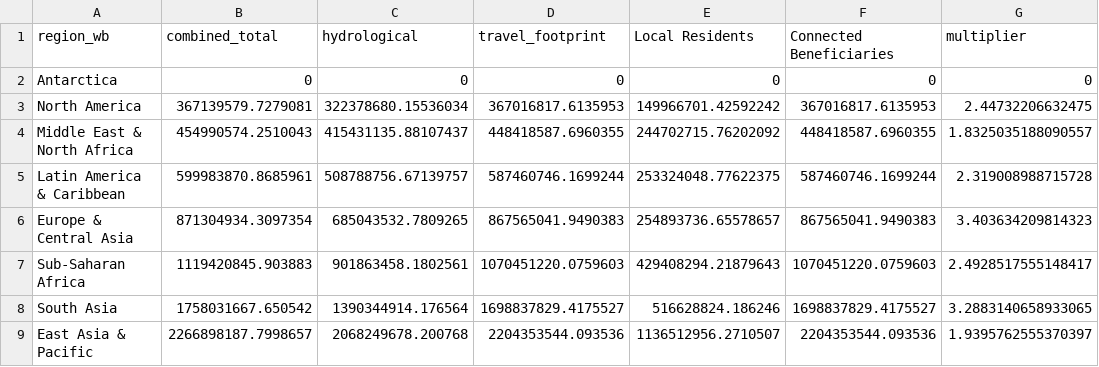
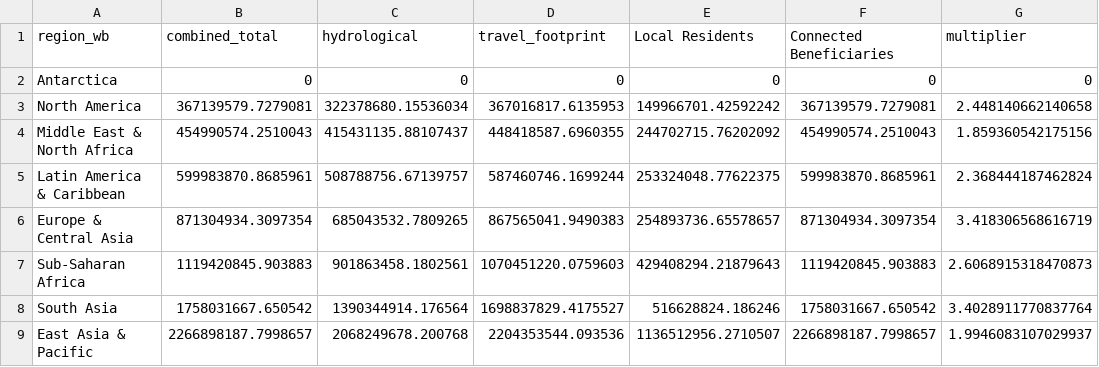
Before and after one commit to springinnovate/global_NCP, a CSV file: outputs/tables/multiplier_summary_region_wb.csv, drawn as a sheet.

```diff
--- a/outputs/tables/multiplier_summary_region_wb.csv
+++ b/outputs/tables/multiplier_summary_region_wb.csv
@@ -2,8 +2,8 @@ region_wb,combined_total,hydrological,travel_footprint,Local Residents,Connected
 Antarctica,0,0,0,0,0,0
-North America,367139579.7279081,322378680.15536034,367016817.6135953,149966701.42592242,367016817.6135953,2.44732206632475
-Middle East & North Africa,454990574.2510043,415431135.88107437,448418587.6960355,244702715.76202092,448418587.6960355,1.8325035188090557
-Latin America & Caribbean,599983870.8685961,508788756.67139757,587460746.1699244,253324048.77622375,587460746.1699244,2.319008988715728
-Europe & Central Asia,871304934.3097354,685043532.7809265,867565041.9490383,254893736.65578657,867565041.9490383,3.403634209814323
-Sub-Saharan Africa,1119420845.903883,901863458.1802561,1070451220.0759603,429408294.21879643,1070451220.0759603,2.4928517555148417
-South Asia,1758031667.650542,1390344914.176564,1698837829.4175527,516628824.186246,1698837829.4175527,3.2883140658933065
-East Asia & Pacific,2266898187.7998657,2068249678.200768,2204353544.093536,1136512956.2710507,2204353544.093536,1.9395762555370397
+North America,367139579.7279081,322378680.15536034,367016817.6135953,149966701.42592242,367139579.7279081,2.448140662140658
+Middle East & North Africa,454990574.2510043,415431135.88107437,448418587.6960355,244702715.76202092,454990574.2510043,1.859360542175156
+Latin America & Caribbean,599983870.8685961,508788756.67139757,587460746.1699244,253324048.77622375,599983870.8685961,2.368444187462824
+Europe & Central Asia,871304934.3097354,685043532.7809265,867565041.9490383,254893736.65578657,871304934.3097354,3.418306568616719
+Sub-Saharan Africa,1119420845.903883,901863458.1802561,1070451220.0759603,429408294.21879643,1119420845.903883,2.6068915318470873
+South Asia,1758031667.650542,1390344914.176564,1698837829.4175527,516628824.186246,1758031667.650542,3.4028911770837764
+East Asia & Pacific,2266898187.7998657,2068249678.200768,2204353544.093536,1136512956.2710507,2266898187.7998657,1.9946083107029937
```
Also changed, not shown: outputs/tables/multiplier_summary_WWF_biome.csv, outputs/tables/multiplier_summary_country.csv, 15 other files.
